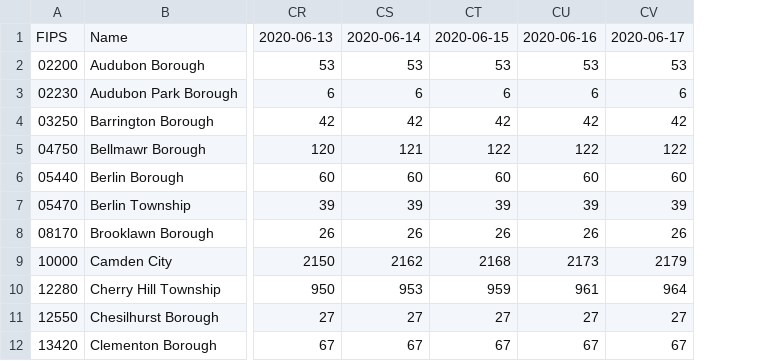
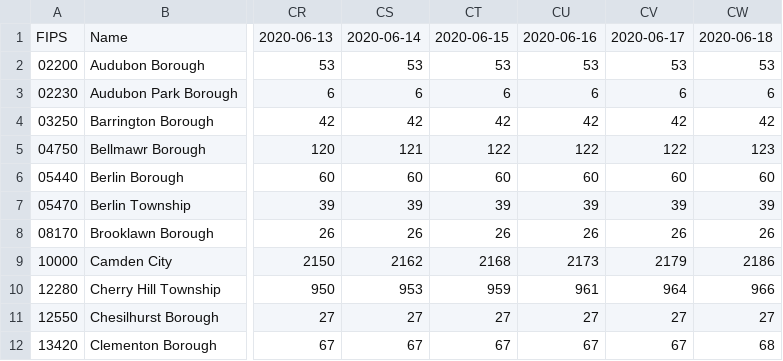
Before and after one commit to eloracm/camden-county-covid, a CSV file: total_confirmed.csv, drawn as a sheet; only a part is shown, gaps mark what is left out; the diff names each change by its address in the sheet, - before the commit and + after, or states it on an @@ line.

```diff
--- a/total_confirmed.csv
+++ b/total_confirmed.csv
+column CW, rows 1-12: 2020-06-18 | 53 | 6 | 42 | 123 | 60 | 39 | 26 | 2186 | 966 | 27 | 68
```
Also changed, not shown: new_cases.csv, new_deaths.csv, 1 other file.
